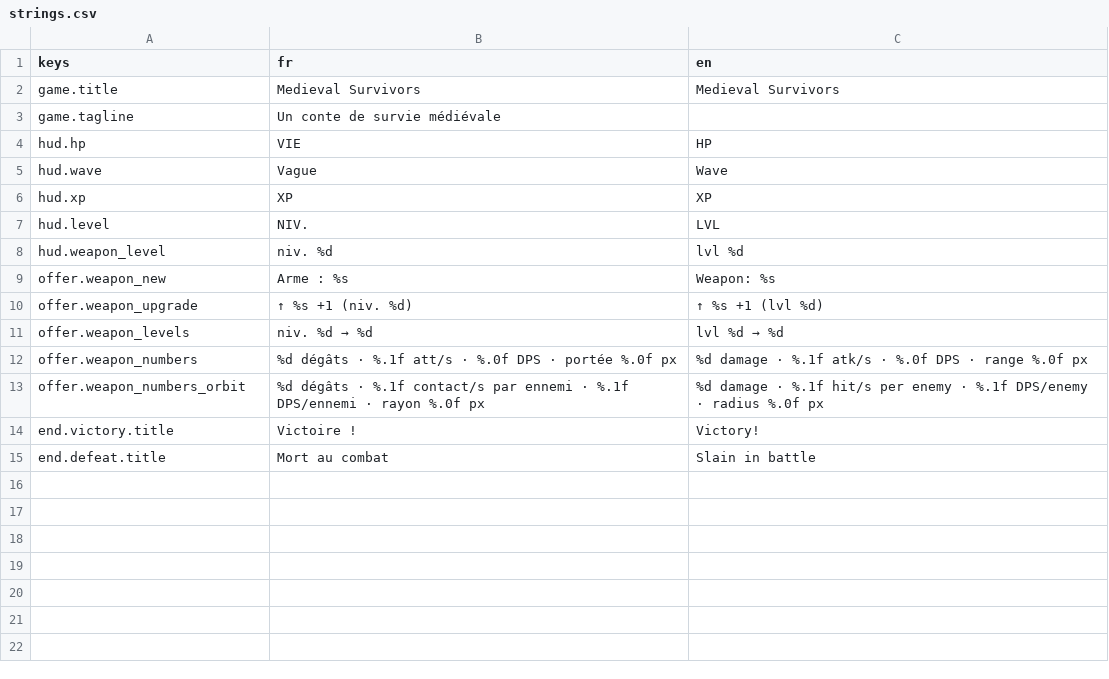
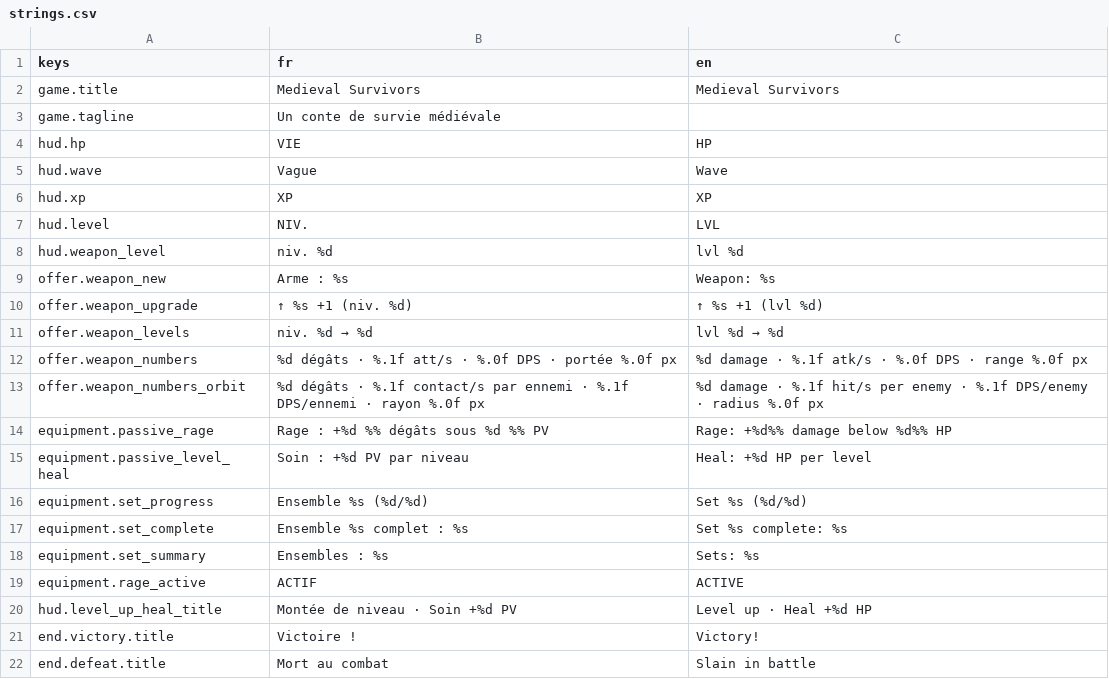
Before and after one commit to balthoon/medieval-survivors, a CSV file: data/localization/strings.csv, drawn as a sheet; the diff names each change by its address in the sheet, - before the commit and + after, or states it on an @@ line.

```diff
--- a/data/localization/strings.csv
+++ b/data/localization/strings.csv
+row 14: equipment.passive_rage | Rage : +%d %% dégâts sous %d %% PV | Rage: +%d%% damage below %d%% HP
+row 15: equipment.passive_level_heal | Soin : +%d PV par niveau | Heal: +%d HP per level
+row 16: equipment.set_progress | Ensemble %s (%d/%d) | Set %s (%d/%d)
+row 17: equipment.set_complete | Ensemble %s complet : %s | Set %s complete: %s
+row 18: equipment.set_summary | Ensembles : %s | Sets: %s
+row 19: equipment.rage_active | ACTIF | ACTIVE
+row 20: hud.level_up_heal_title | Montée de niveau · Soin +%d PV | Level up · Heal +%d HP
```
Also changed, not shown: 40 other files.
